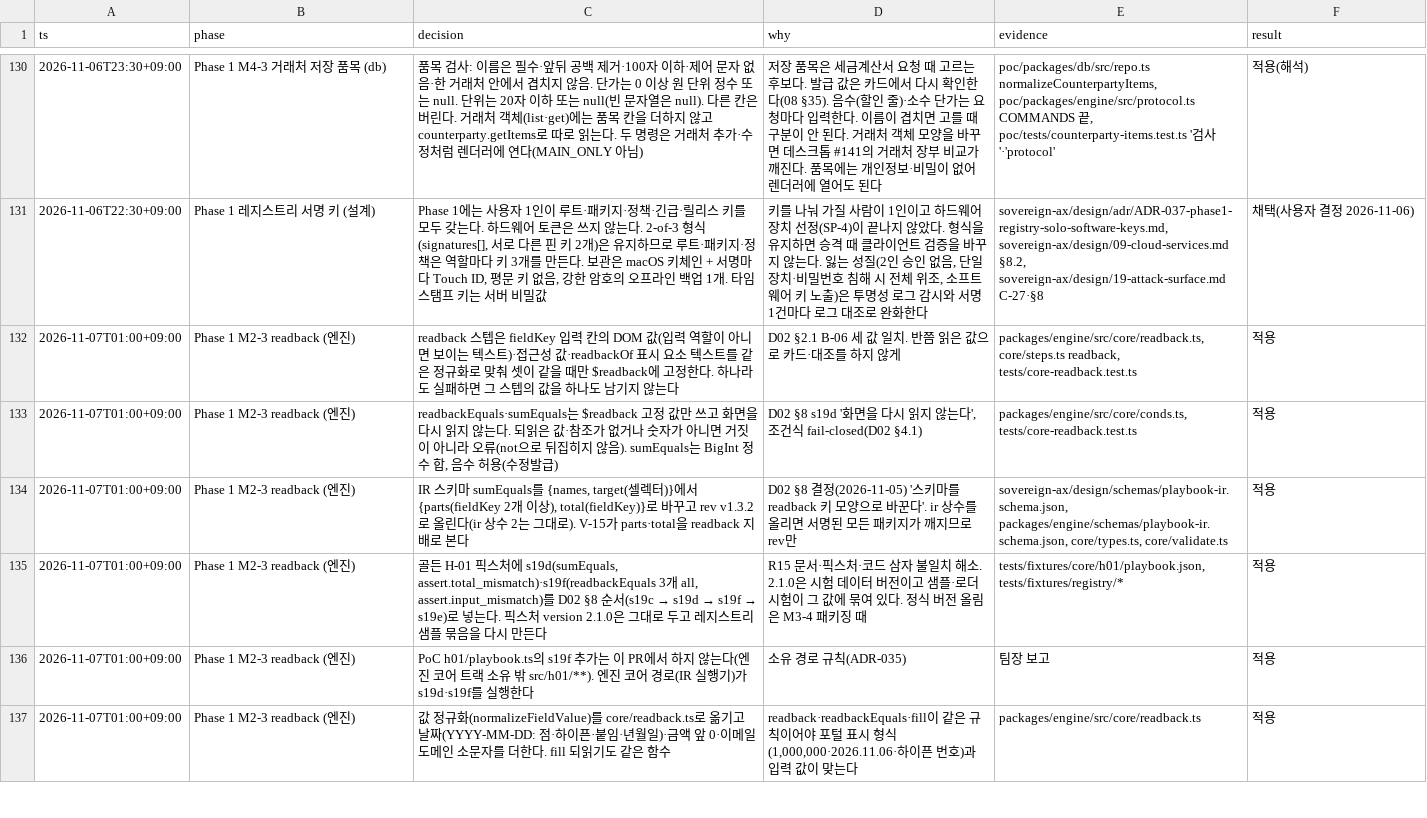
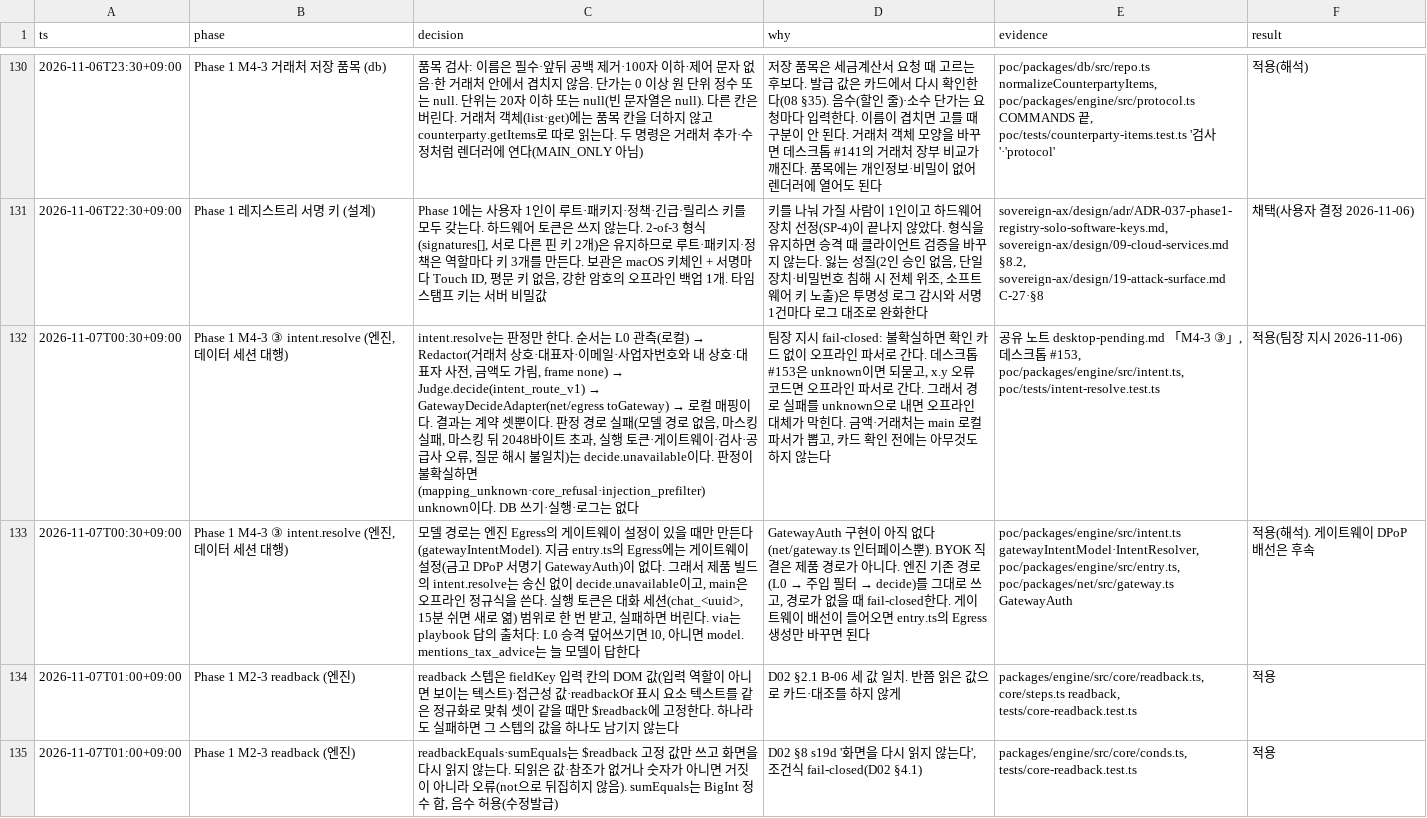
Before and after one commit to LAF-labs/tex, a TSV file: poc/reports/decisions.tsv, drawn as a sheet; only a part is shown, gaps mark what is left out; the shorter side is filled out with more unchanged rows; the diff names each change by its address in the sheet, - before the commit and + after, or states it on an @@ line.

```diff
--- a/poc/reports/decisions.tsv
+++ b/poc/reports/decisions.tsv
+row 132: 2026-11-07T00:30+09:00 | Phase 1 M4-3 ③ intent.resolve (엔진, 데이터 세션 대행) | intent.resolve는 판정만 한다. 순서는 L0 관측(로컬) → Redactor(거래처 상호·대표자·이메일·사업자번호와 내 상호·대표자 사전, 금액도 가림, frame none) → Judge.decide(intent_route_v1) → GatewayDecideAdapter(net/egress toGateway) → 로컬 매핑이다. 결과는 계약 셋뿐이다. 판정 경로 실패(모델 경로 없음, 마스킹 실패, 마스킹 뒤 2048바이트 초과, 실행 토큰·게이트웨이·검사·공급사 오류, 질문 해시 불일치)는 decide.unavailable이다. 판정이 불확실하면(mapping_unknown·core_refusal·injection_prefilter) unknown이다. DB 쓰기·실행·로그는 없다 | 팀장 지시 fail-closed: 불확실하면 확인 카드 없이 오프라인 파서로 간다. 데스크톱 #153은 unknown이면 되묻고, x.y 오류 코드면 오프라인 파서로 간다. 그래서 경로 실패를 unknown으로 내면 오프라인 대체가 막힌다. 금액·거래처는 main 로컬 파서가 뽑고, 카드 확인 전에는 아무것도 하지 않는다 | 공유 노트 desktop-pending.md 「M4-3 ③」, 데스크톱 #153, poc/packages/engine/src/intent.ts, poc/tests/intent-resolve.test.ts | 적용(팀장 지시 2026-11-06)
+row 133: 2026-11-07T00:30+09:00 | Phase 1 M4-3 ③ intent.resolve (엔진, 데이터 세션 대행) | 모델 경로는 엔진 Egress의 게이트웨이 설정이 있을 때만 만든다(gatewayIntentModel). 지금 entry.ts의 Egress에는 게이트웨이 설정(금고 DPoP 서명기 GatewayAuth)이 없다. 그래서 제품 빌드의 intent.resolve는 송신 없이 decide.unavailable이고, main은 오프라인 정규식을 쓴다. 실행 토큰은 대화 세션(chat_<uuid>, 15분 쉬면 새로 엶) 범위로 한 번 받고, 실패하면 버린다. via는 playbook 답의 출처다: L0 승격 덮어쓰기면 l0, 아니면 model. mentions_tax_advice는 늘 모델이 답한다 | GatewayAuth 구현이 아직 없다(net/gateway.ts 인터페이스뿐). BYOK 직결은 제품 경로가 아니다. 엔진 기존 경로(L0 → 주입 필터 → decide)를 그대로 쓰고, 경로가 없을 때 fail-closed한다. 게이트웨이 배선이 들어오면 entry.ts의 Egress 생성만 바꾸면 된다 | poc/packages/engine/src/intent.ts gatewayIntentModel·IntentResolver, poc/packages/engine/src/entry.ts, poc/packages/net/src/gateway.ts GatewayAuth | 적용(해석). 게이트웨이 DPoP 배선은 후속
```
Also changed, not shown: 6 other files.
